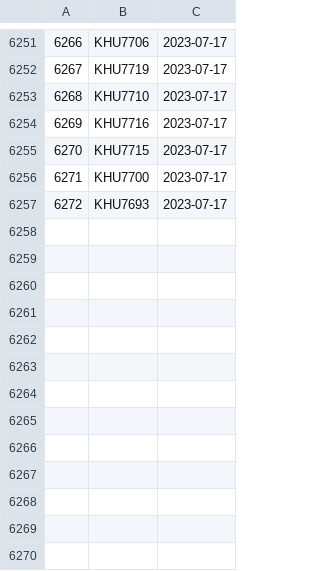
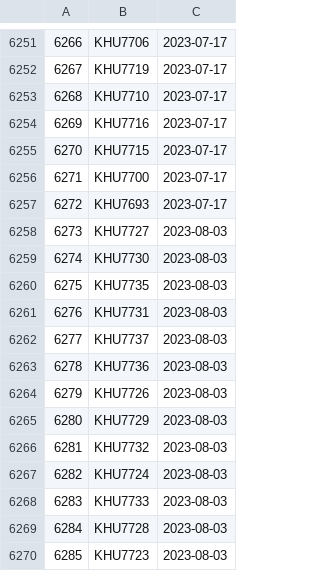
Before and after one commit to dnachron/dnachronYdb, a CSV file: ymutation/ymutation_error.csv, drawn as a sheet; only a part is shown, gaps mark what is left out; the diff names each change by its address in the sheet, - before the commit and + after, or states it on an @@ line.

Commit message:
"sync 2023-08-03"

```diff
--- a/ymutation/ymutation_error.csv
+++ b/ymutation/ymutation_error.csv
+row 6258: 6273 | KHU7727 | 2023-08-03
+row 6259: 6274 | KHU7730 | 2023-08-03
+row 6260: 6275 | KHU7735 | 2023-08-03
+row 6261: 6276 | KHU7731 | 2023-08-03
+row 6262: 6277 | KHU7737 | 2023-08-03
+row 6263: 6278 | KHU7736 | 2023-08-03
+row 6264: 6279 | KHU7726 | 2023-08-03
+row 6265: 6280 | KHU7729 | 2023-08-03
+row 6266: 6281 | KHU7732 | 2023-08-03
+row 6267: 6282 | KHU7724 | 2023-08-03
+row 6268: 6283 | KHU7733 | 2023-08-03
+row 6269: 6284 | KHU7728 | 2023-08-03
+row 6270: 6285 | KHU7723 | 2023-08-03
```
